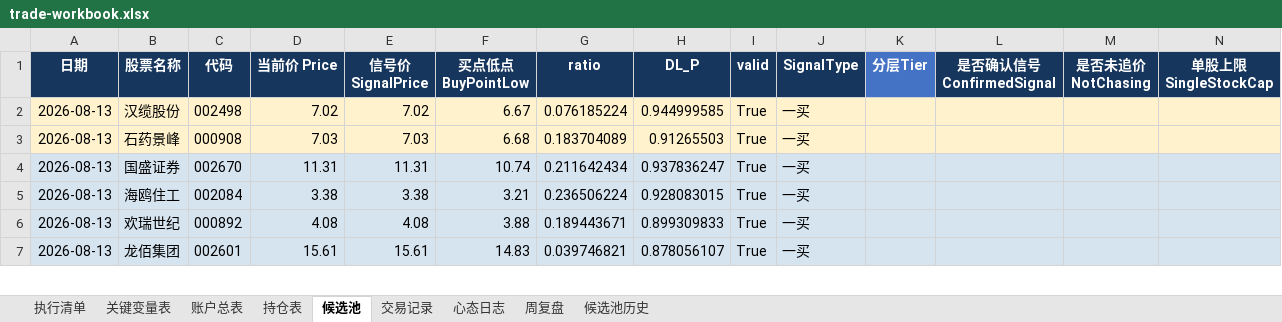
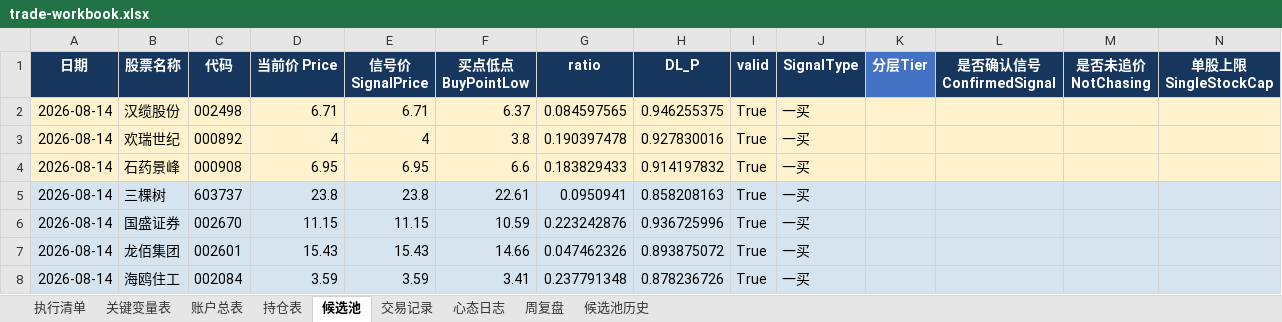
Before and after one commit to soros7788/TradingAgents-CN, an Excel workbook: scripts/chanlun-workflow/trade-workbook.xlsx, sheet 候选池, drawn as a sheet; only a part is shown; values as stored, in another font and other column widths than the file's, no borders; charts and pictures and conditional formats not drawn; removed rows and columns are numbered as before the commit, all else as after; rows hold the shown columns only; the diff covers the shown part only; the diff names each change by its address in the sheet, - before the commit and + after, or states it on an @@ line.

```diff
--- a/scripts/chanlun-workflow/trade-workbook.xlsx (sheet 候选池)
+++ b/scripts/chanlun-workflow/trade-workbook.xlsx (sheet 候选池)
-A2 (日期): 2026-08-13
+A2 (日期): 2026-08-14
-D2 (当前价 Price): 7.02
+D2 (当前价 Price): 6.71
-E2 (信号价 SignalPrice): 7.02
+E2 (信号价 SignalPrice): 6.71
-F2 (买点低点 BuyPointLow): 6.67
+F2 (买点低点 BuyPointLow): 6.37
-G2 (ratio): 0.076185224
+G2 (ratio): 0.084597565
-H2 (DL_P): 0.944999585
+H2 (DL_P): 0.946255375
+row 3: 2026-08-14 | 欢瑞世纪 | 000892 | 4 | 4 | 3.8 | 0.190397478 | 0.927830016 | True | 一买
-A4 (日期): 2026-08-13
+A4 (日期): 2026-08-14
-D4 (当前价 Price): 7.03
+D4 (当前价 Price): 6.95
-E4 (信号价 SignalPrice): 7.03
+E4 (信号价 SignalPrice): 6.95
-F4 (买点低点 BuyPointLow): 6.68
+F4 (买点低点 BuyPointLow): 6.6
-G4 (ratio): 0.183704089
+G4 (ratio): 0.183829433
-H4 (DL_P): 0.91265503
+H4 (DL_P): 0.914197832
+row 5: 2026-08-14 | 三棵树 | 603737 | 23.8 | 23.8 | 22.61 | 0.0950941 | 0.858208163 | True | 一买
-A6 (日期): 2026-08-13
+A6 (日期): 2026-08-14
-D6 (当前价 Price): 11.31
+D6 (当前价 Price): 11.15
-E6 (信号价 SignalPrice): 11.31
+E6 (信号价 SignalPrice): 11.15
-F6 (买点低点 BuyPointLow): 10.74
+F6 (买点低点 BuyPointLow): 10.59
-G6 (ratio): 0.211642434
+G6 (ratio): 0.223242876
-H6 (DL_P): 0.937836247
+H6 (DL_P): 0.936725996
-row 5: 2026-08-13 | 海鸥住工 | 002084 | 3.38 | 3.38 | 3.21 | 0.236506224 | 0.928083015 | True | 一买
-row 6: 2026-08-13 | 欢瑞世纪 | 000892 | 4.08 | 4.08 | 3.88 | 0.189443671 | 0.899309833 | True | 一买
-A7 (日期): 2026-08-13
+A7 (日期): 2026-08-14
-D7 (当前价 Price): 15.61
+D7 (当前价 Price): 15.43
-E7 (信号价 SignalPrice): 15.61
+E7 (信号价 SignalPrice): 15.43
-F7 (买点低点 BuyPointLow): 14.83
+F7 (买点低点 BuyPointLow): 14.66
-G7 (ratio): 0.039746821
+G7 (ratio): 0.047462326
-H7 (DL_P): 0.878056107
+H7 (DL_P): 0.893875072
+row 8: 2026-08-14 | 海鸥住工 | 002084 | 3.59 | 3.59 | 3.41 | 0.237791348 | 0.878236726 | True | 一买
```
Also changed, not shown: 10 added rows, 3 removed rows and 18 edited cells elsewhere in this sheet.
